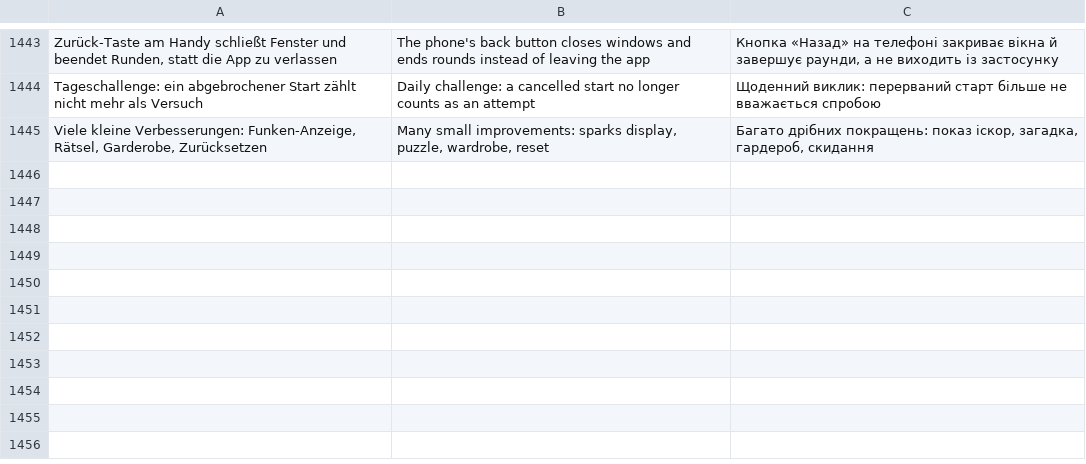
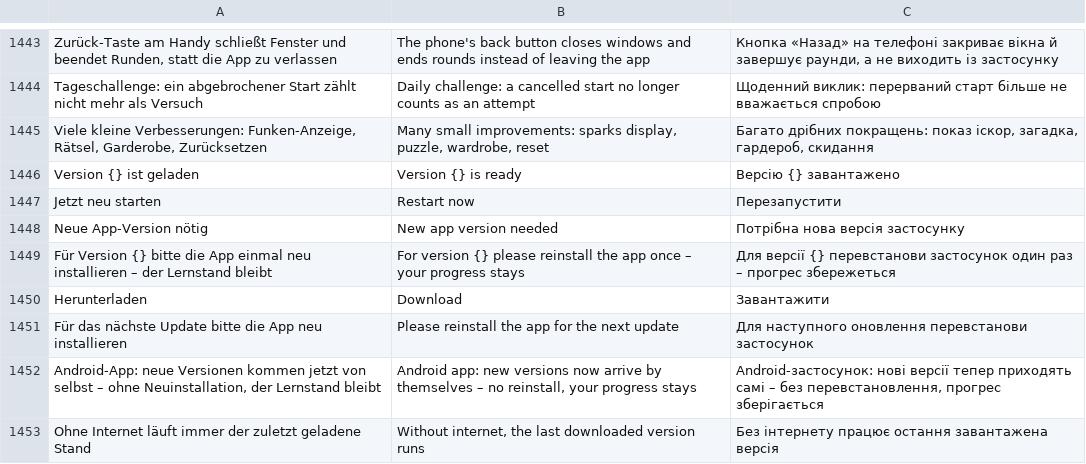
Before and after one commit to marceldaum-commits/AndroidApps, a TSV file: i18n/uebersetzungen.tsv, drawn as a sheet; only a part is shown, gaps mark what is left out; the diff names each change by its address in the sheet, - before the commit and + after, or states it on an @@ line.

```diff
--- a/i18n/uebersetzungen.tsv
+++ b/i18n/uebersetzungen.tsv
+row 1446: Version {} ist geladen | Version {} is ready | Версію {} завантажено
+row 1447: Jetzt neu starten | Restart now | Перезапустити
+row 1448: Neue App-Version nötig | New app version needed | Потрібна нова версія застосунку
+row 1449: Für Version {} bitte die App einmal neu installieren – der Lernstand bleibt | For version {} please reinstall the app once – your progress stays | Для версії {} перевстанови застосунок один раз – прогрес збережеться
+row 1450: Herunterladen | Download | Завантажити
+row 1451: Für das nächste Update bitte die App neu installieren | Please reinstall the app for the next update | Для наступного оновлення перевстанови застосунок
+row 1452: Android-App: neue Versionen kommen jetzt von selbst – ohne Neuinstallation, der Lernstand bleibt | Android app: new versions now arrive by themselves – no reinstall, your progress stays | Android-застосунок: нові версії тепер приходять самі – без перевстановлення, прогрес зберігається
+row 1453: Ohne Internet läuft immer der zuletzt geladene Stand | Without internet, the last downloaded version runs | Без інтернету працює остання завантажена версія
```
Also changed, not shown: 17 other files.
